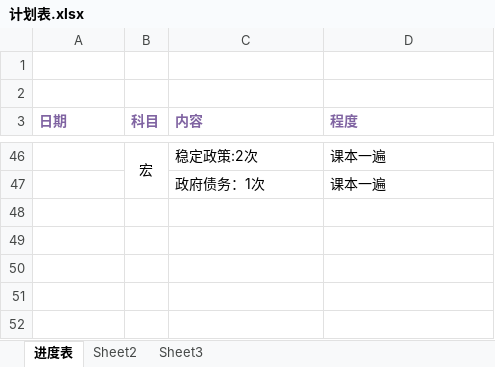
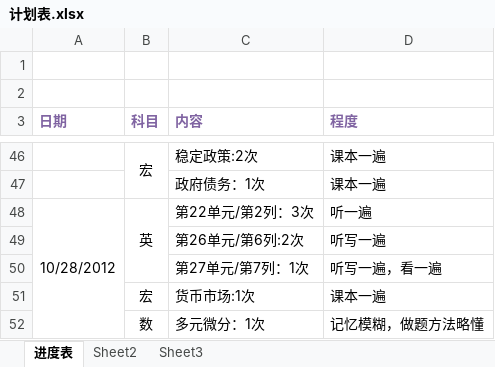
Before and after one commit to zshinra4/danci-rush, an Excel workbook: 计划表.xlsx, sheet 进度表, drawn as a sheet; only a part is shown, gaps mark what is left out; values as stored, in another font and other column widths than the file's, no borders; the diff names each change by its address in the sheet, - before the commit and + after, or states it on an @@ line.

```diff
--- a/计划表.xlsx (sheet 进度表)
+++ b/计划表.xlsx (sheet 进度表)
+row 48: 10/28/2012 | 英 | 第22单元/第2列：3次 | 听一遍
+row 49:  |  | 第26单元/第6列:2次 | 听写一遍
+row 50:  |  | 第27单元/第7列：1次 | 听写一遍，看一遍
+row 51:  | 宏 | 货币市场:1次 | 课本一遍
+row 52:  | 数 | 多元微分：1次 | 记忆模糊，做题方法略懂
```
